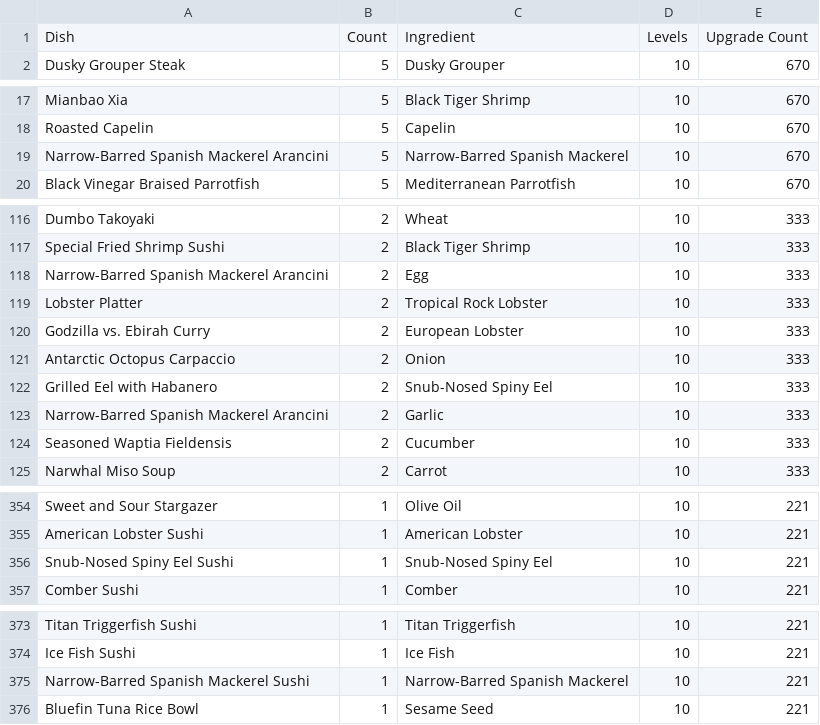
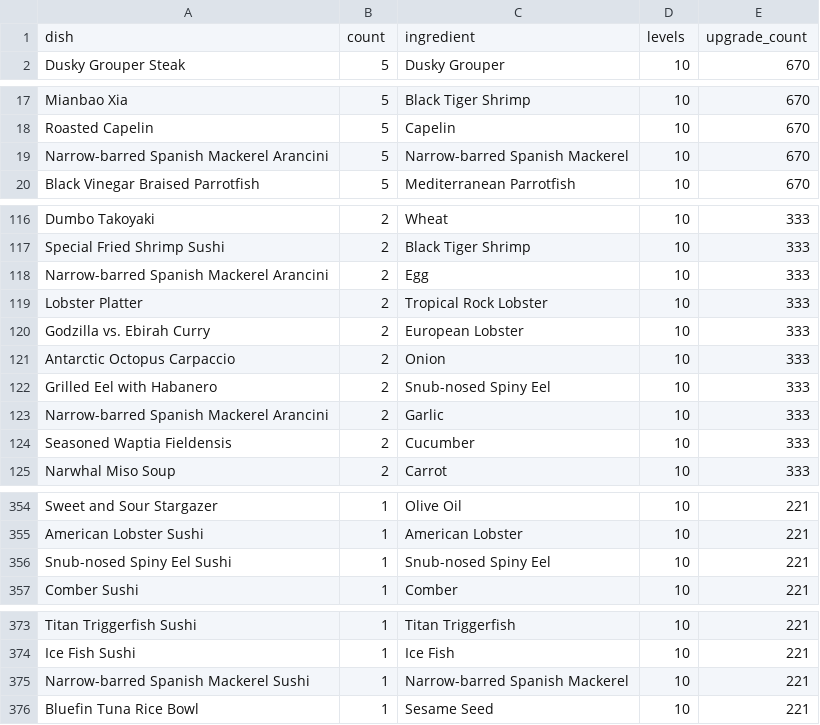
Before and after one commit to martinemde/banchobox, a CSV file: data/dish-ingredients.csv, drawn as a sheet; only a part is shown, gaps mark what is left out; the diff covers the shown part only.

```diff
--- a/data/dish-ingredients.csv
+++ b/data/dish-ingredients.csv
@@ -1,2 +1,2 @@
-Dish,Count,Ingredient,Levels,Upgrade Count
+dish,count,ingredient,levels,upgrade_count
 Dusky Grouper Steak,5,Dusky Grouper,10,670
@@ -18,3 +18,3 @@ Mianbao Xia,5,Black Tiger Shrimp,10,670
 Roasted Capelin,5,Capelin,10,670
-Narrow-Barred Spanish Mackerel Arancini,5,Narrow-Barred Spanish Mackerel,10,670
+Narrow-barred Spanish Mackerel Arancini,5,Narrow-barred Spanish Mackerel,10,670
 Black Vinegar Braised Parrotfish,5,Mediterranean Parrotfish,10,670
@@ -117,3 +117,3 @@ Dumbo Takoyaki,2,Wheat,10,333
 Special Fried Shrimp Sushi,2,Black Tiger Shrimp,10,333
-Narrow-Barred Spanish Mackerel Arancini,2,Egg,10,333
+Narrow-barred Spanish Mackerel Arancini,2,Egg,10,333
 Lobster Platter,2,Tropical Rock Lobster,10,333
@@ -121,4 +121,4 @@ Godzilla vs. Ebirah Curry,2,European Lobster,10,333
 Antarctic Octopus Carpaccio,2,Onion,10,333
-Grilled Eel with Habanero,2,Snub-Nosed Spiny Eel,10,333
-Narrow-Barred Spanish Mackerel Arancini,2,Garlic,10,333
+Grilled Eel with Habanero,2,Snub-nosed Spiny Eel,10,333
+Narrow-barred Spanish Mackerel Arancini,2,Garlic,10,333
 Seasoned Waptia Fieldensis,2,Cucumber,10,333
@@ -355,3 +355,3 @@ Sweet and Sour Stargazer,1,Olive Oil,10,221
 American Lobster Sushi,1,American Lobster,10,221
-Snub-Nosed Spiny Eel Sushi,1,Snub-Nosed Spiny Eel,10,221
+Snub-nosed Spiny Eel Sushi,1,Snub-nosed Spiny Eel,10,221
 Comber Sushi,1,Comber,10,221
@@ -374,3 +374,3 @@ Titan Triggerfish Sushi,1,Titan Triggerfish,10,221
 Ice Fish Sushi,1,Ice Fish,10,221
-Narrow-Barred Spanish Mackerel Sushi,1,Narrow-Barred Spanish Mackerel,10,221
+Narrow-barred Spanish Mackerel Sushi,1,Narrow-barred Spanish Mackerel,10,221
 Bluefin Tuna Rice Bowl,1,Sesame Seed,10,221
```
Also changed, not shown: 8 edited cells elsewhere in this file, data/ingredients.csv, data/party-dishes.csv, 3 other files.
